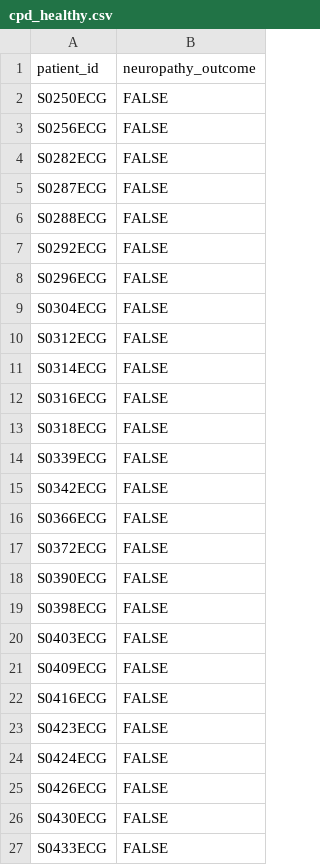
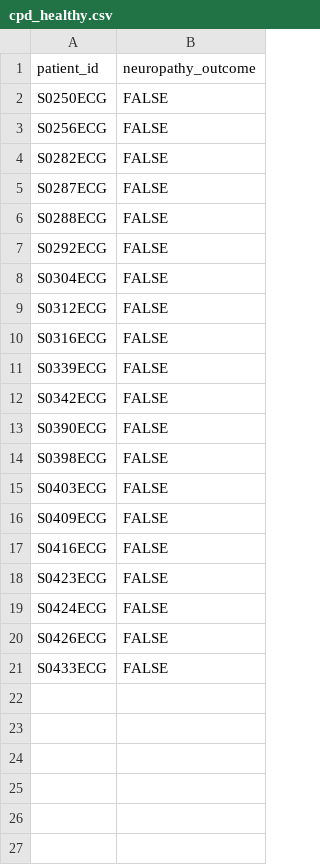
Before and after one commit to Aastedet/ECG_DDA-1, a CSV file: output_data/cpd_healthy.csv, drawn as a sheet; the diff names each change by its address in the sheet, - before the commit and + after, or states it on an @@ line.

```diff
--- a/output_data/cpd_healthy.csv
+++ b/output_data/cpd_healthy.csv
-row 8: S0296ECG | FALSE
-row 11: S0314ECG | FALSE
-row 13: S0318ECG | FALSE
-row 16: S0366ECG | FALSE
-row 17: S0372ECG | FALSE
-row 26: S0430ECG | FALSE
```
Also changed, not shown: output_data/cpd_neuropathy.csv, 1 other file.
